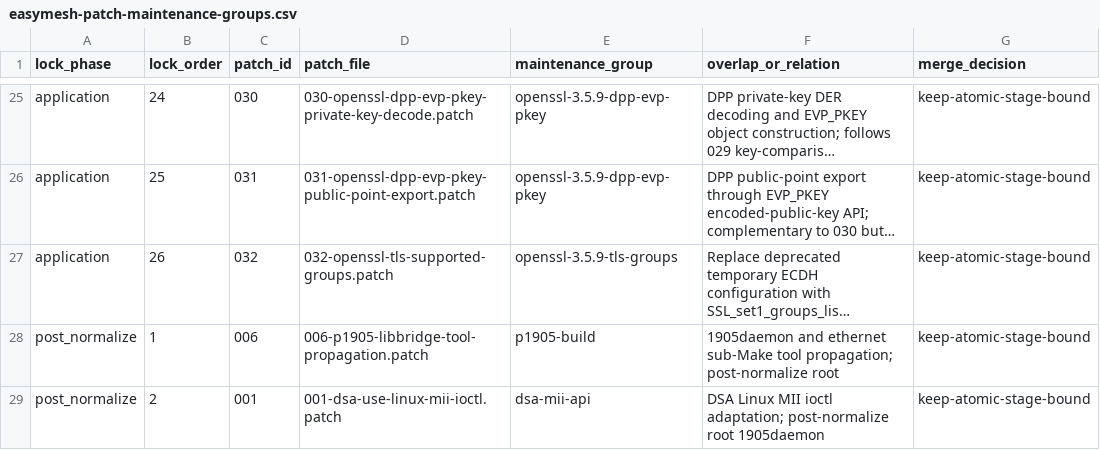
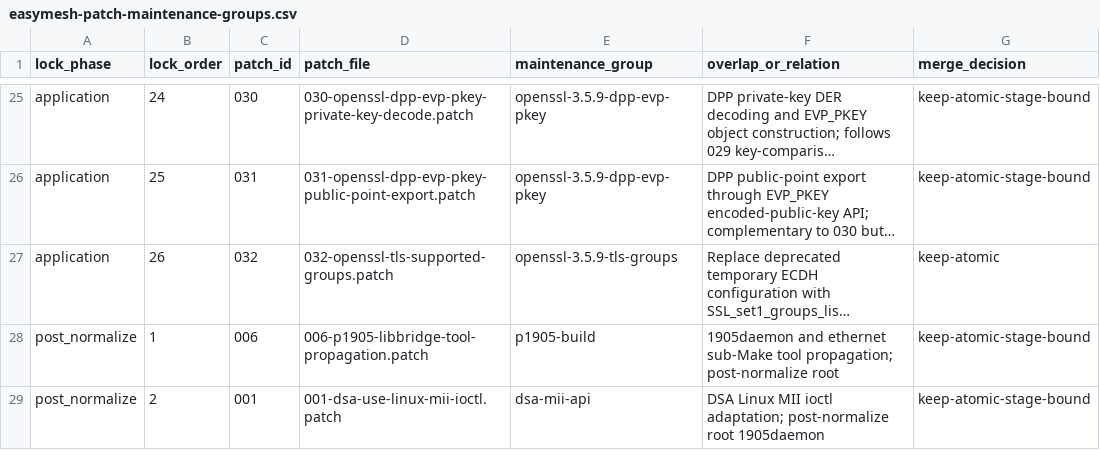
Before and after one commit to laodadelaoda/immortalwrt-mt798x-rebase, a CSV file: docs/easymesh-patch-maintenance-groups.csv, drawn as a sheet; only a part is shown, gaps mark what is left out; long unchanged cells end in …; the diff names each change by its address in the sheet, - before the commit and + after, or states it on an @@ line.

Commit message:
Classify TLS groups patch as independent atomic change

```diff
--- a/docs/easymesh-patch-maintenance-groups.csv
+++ b/docs/easymesh-patch-maintenance-groups.csv
-G27 (merge_decision): keep-atomic-stage-bound
+G27 (merge_decision): keep-atomic
```
